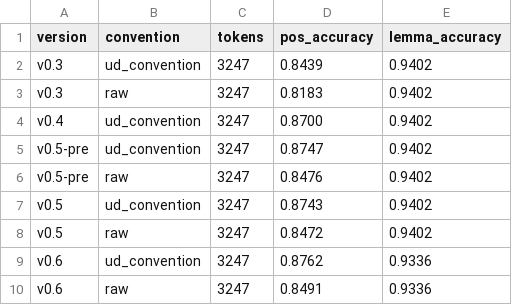
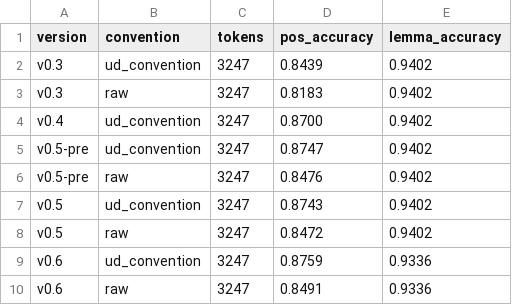
Before and after one commit to 224096-cmd/eng-structure-viewer, a CSV file: results/summary_pos_all.csv, drawn as a sheet.

```diff
--- a/results/summary_pos_all.csv
+++ b/results/summary_pos_all.csv
@@ -8,3 +8,3 @@ v0.5,ud_convention,3247,0.8743,0.9402
 v0.5,raw,3247,0.8472,0.9402
-v0.6,ud_convention,3247,0.8762,0.9336
+v0.6,ud_convention,3247,0.8759,0.9336
 v0.6,raw,3247,0.8491,0.9336
```
Also changed, not shown: results/v0.6/pattern_dev_rules_le1.csv, results/v0.6/pattern_dev_rules_le2.csv, 18 other files.
